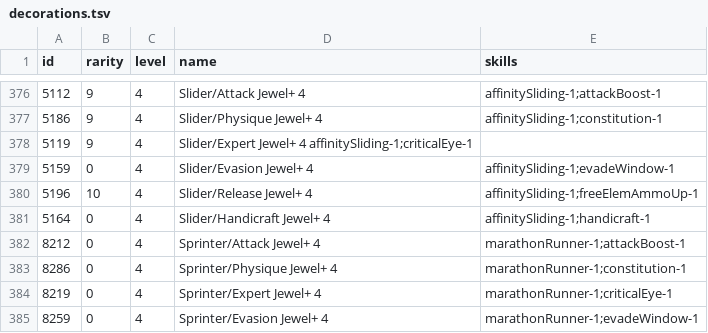
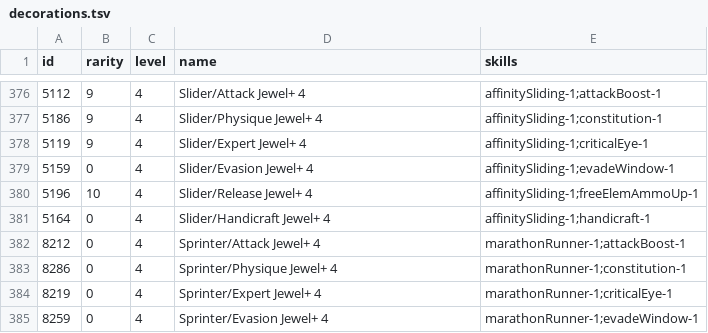
Before and after one commit to neftalimich/mhw-builder, a TSV file: src/assets/decorations.tsv, drawn as a sheet; only a part is shown, gaps mark what is left out.

Commit message:
Decoration list display fixed.

```diff
--- a/src/assets/decorations.tsv
+++ b/src/assets/decorations.tsv
@@ -377,3 +377,3 @@ id	rarity	level	name	skills
 5186	9	4	Slider/Physique Jewel+ 4	affinitySliding-1;constitution-1
-5119	9	4	Slider/Expert Jewel+ 4 affinitySliding-1;criticalEye-1
+5119	9	4	Slider/Expert Jewel+ 4	affinitySliding-1;criticalEye-1
 5159	0	4	Slider/Evasion Jewel+ 4	affinitySliding-1;evadeWindow-1
```
Also changed, not shown: 6 other files.
